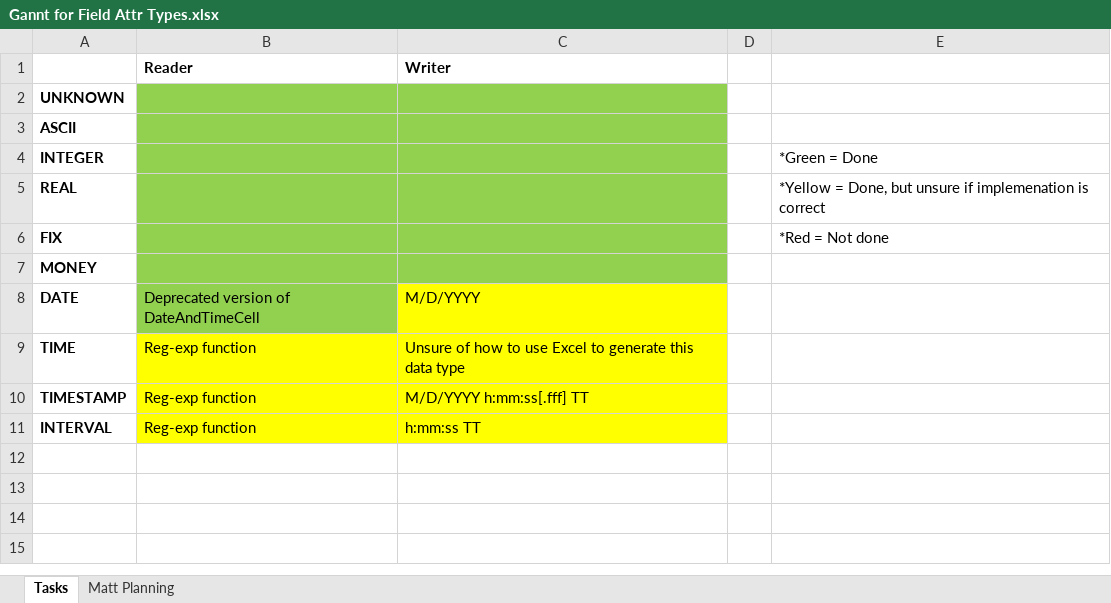
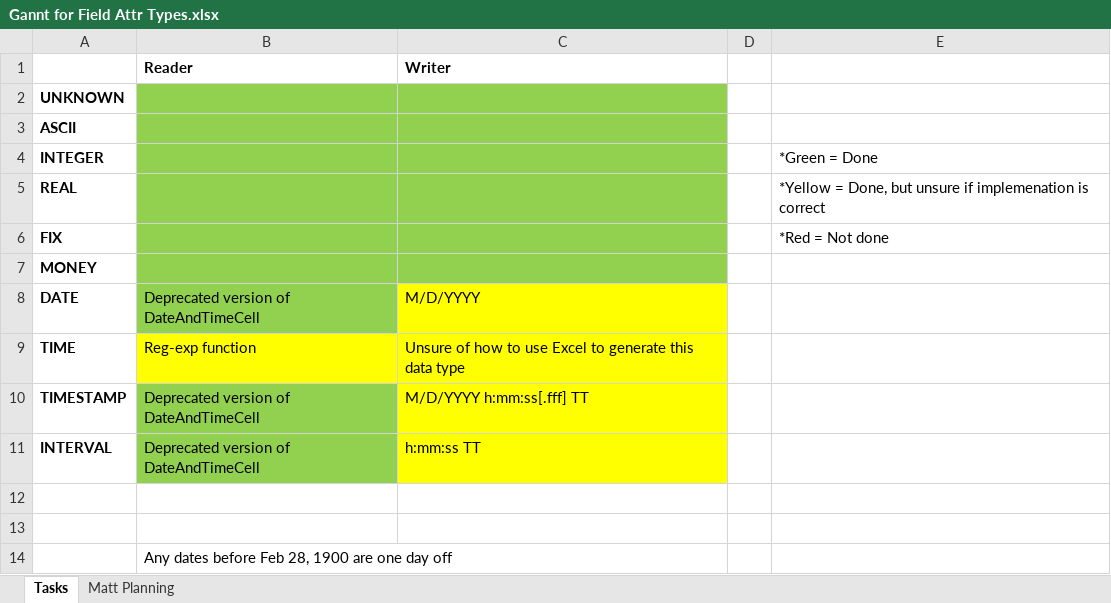
Before and after one commit to analytiq-v/QVX_Knime, an Excel workbook: Gannt for Field Attr Types.xlsx, sheet Tasks, drawn as a sheet; values as stored, in another font and other column widths than the file's, no borders; the diff names each change by its address in the sheet, - before the commit and + after, or states it on an @@ line.

```diff
--- a/Gannt for Field Attr Types.xlsx (sheet Tasks)
+++ b/Gannt for Field Attr Types.xlsx (sheet Tasks)
-B10:B11 (Reader): Reg-exp function
+B10:B11 (Reader): Deprecated version of DateAndTimeCell
-B10:B11 fill: #FFFF00
+B10:B11 fill: #92D050
+row 12: (empty)
+row 13: (empty)
+row 14:  | Any dates before Feb 28, 1900 are one day off
```
Also changed, not shown: eclipse-workspace/test-files/DateTime.xlsx, 3 other files.
